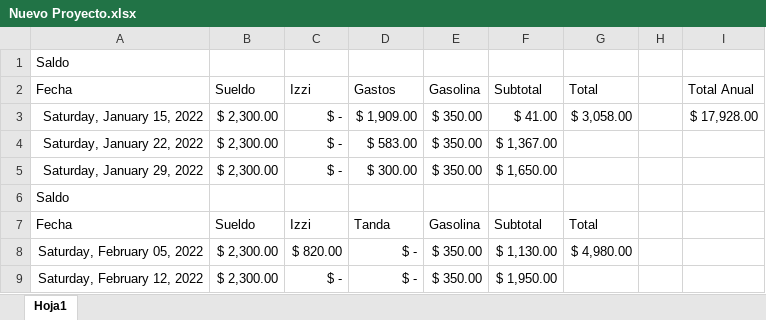
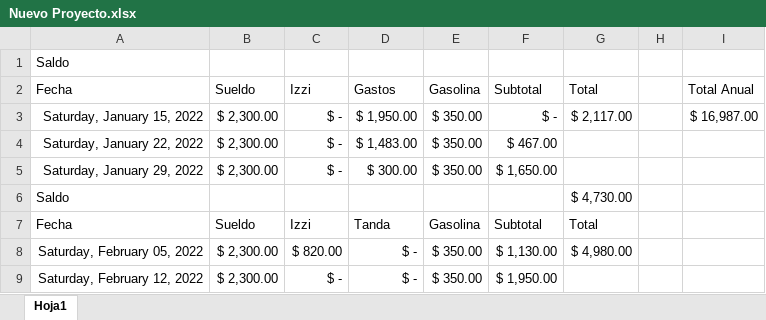
Before and after one commit to Hydra9999414/Cortes, an Excel workbook: Nuevo Proyecto.xlsx, sheet Hoja1, drawn as a sheet; only a part is shown; values as stored, in another font and other column widths than the file's, no borders; the diff names each change by its address in the sheet, - before the commit and + after, or states it on an @@ line.

Commit message:
SS

```diff
--- a/Nuevo Proyecto.xlsx (sheet Hoja1)
+++ b/Nuevo Proyecto.xlsx (sheet Hoja1)
-D3: $ 1,909.00
+D3: $ 1,950.00
-F3: $ 41.00
+F3: $ -
-G3: $ 3,058.00
+G3: $ 2,117.00
-I3: $ 17,928.00
+I3: $ 16,987.00
-D4: $ 583.00
+D4: $ 1,483.00
-F4: $ 1,367.00
+F4: $ 467.00
-G6: (empty)
+G6: $ 4,730.00
```
